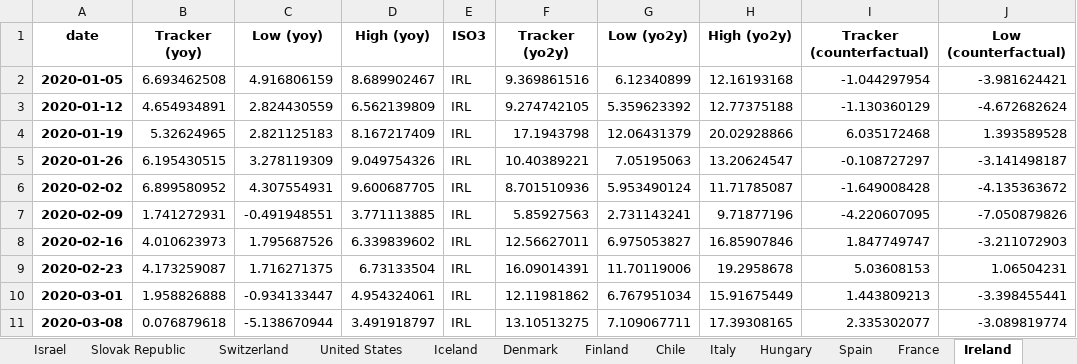
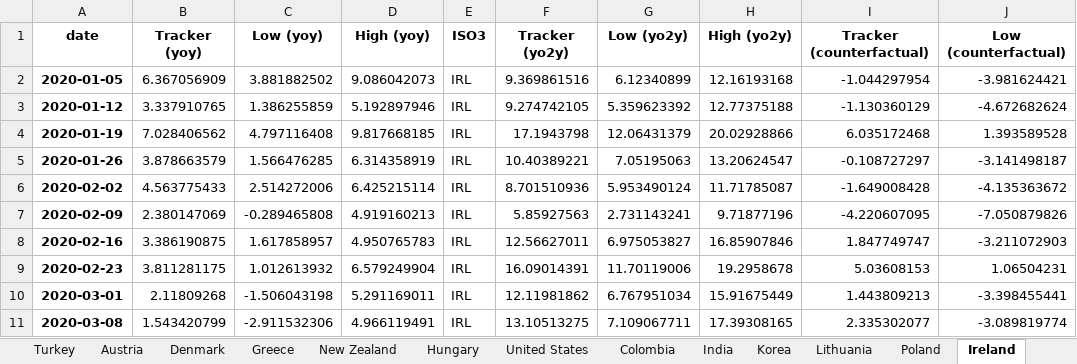
Before and after one commit to NicolasWoloszko/OECD-Weekly-Tracker, an Excel workbook: Data/Weekly_Tracker_Excel.xlsx, sheet Ireland, drawn as a sheet; only a part is shown; values as stored, in another font and other column widths than the file's, no borders; the diff covers the shown part only; the diff names each change by its address in the sheet, - before the commit and + after, or states it on an @@ line.

```diff
--- a/Data/Weekly_Tracker_Excel.xlsx (sheet Ireland)
+++ b/Data/Weekly_Tracker_Excel.xlsx (sheet Ireland)
@@ sheet tab order changed: Turkey | Austria | Denmark | Greece | New Zealand | Hungary | United States | Colombia | India | Korea | Lithuania | Poland | Ireland @@
-B2 (Tracker (yoy)): 6.693462508
+B2 (Tracker (yoy)): 6.367056909
-C2 (Low (yoy)): 4.916806159
+C2 (Low (yoy)): 3.881882502
-D2 (High (yoy)): 8.689902467
+D2 (High (yoy)): 9.086042073
-B3 (Tracker (yoy)): 4.654934891
+B3 (Tracker (yoy)): 3.337910765
-C3 (Low (yoy)): 2.824430559
+C3 (Low (yoy)): 1.386255859
-D3 (High (yoy)): 6.562139809
+D3 (High (yoy)): 5.192897946
-B4 (Tracker (yoy)): 5.32624965
+B4 (Tracker (yoy)): 7.028406562
-C4 (Low (yoy)): 2.821125183
+C4 (Low (yoy)): 4.797116408
-D4 (High (yoy)): 8.167217409
+D4 (High (yoy)): 9.817668185
-B5 (Tracker (yoy)): 6.195430515
+B5 (Tracker (yoy)): 3.878663579
-C5 (Low (yoy)): 3.278119309
+C5 (Low (yoy)): 1.566476285
-D5 (High (yoy)): 9.049754326
+D5 (High (yoy)): 6.314358919
-B6 (Tracker (yoy)): 6.899580952
+B6 (Tracker (yoy)): 4.563775433
-C6 (Low (yoy)): 4.307554931
+C6 (Low (yoy)): 2.514272006
-D6 (High (yoy)): 9.600687705
+D6 (High (yoy)): 6.425215114
-B7 (Tracker (yoy)): 1.741272931
+B7 (Tracker (yoy)): 2.380147069
-C7 (Low (yoy)): -0.491948551
+C7 (Low (yoy)): -0.289465808
-D7 (High (yoy)): 3.771113885
+D7 (High (yoy)): 4.919160213
-B8 (Tracker (yoy)): 4.010623973
+B8 (Tracker (yoy)): 3.386190875
-C8 (Low (yoy)): 1.795687526
+C8 (Low (yoy)): 1.617858957
-D8 (High (yoy)): 6.339839602
+D8 (High (yoy)): 4.950765783
-B9 (Tracker (yoy)): 4.173259087
+B9 (Tracker (yoy)): 3.811281175
-C9 (Low (yoy)): 1.716271375
+C9 (Low (yoy)): 1.012613932
-D9 (High (yoy)): 6.73133504
+D9 (High (yoy)): 6.579249904
-B10 (Tracker (yoy)): 1.958826888
+B10 (Tracker (yoy)): 2.11809268
-C10 (Low (yoy)): -0.934133447
+C10 (Low (yoy)): -1.506043198
-D10 (High (yoy)): 4.954324061
+D10 (High (yoy)): 5.291169011
-B11 (Tracker (yoy)): 0.076879618
+B11 (Tracker (yoy)): 1.543420799
-C11 (Low (yoy)): -5.138670944
+C11 (Low (yoy)): -2.911532306
-D11 (High (yoy)): 3.491918797
+D11 (High (yoy)): 4.966119491
```
Also changed, not shown: 1 added row and 204 edited cells elsewhere in this sheet, sheet Estonia, sheet Iceland, sheet Turkey, sheet New Zealand, sheet Lithuania, sheet Denmark, 38 more sheets, Data/weekly_tracker.xlsx.
